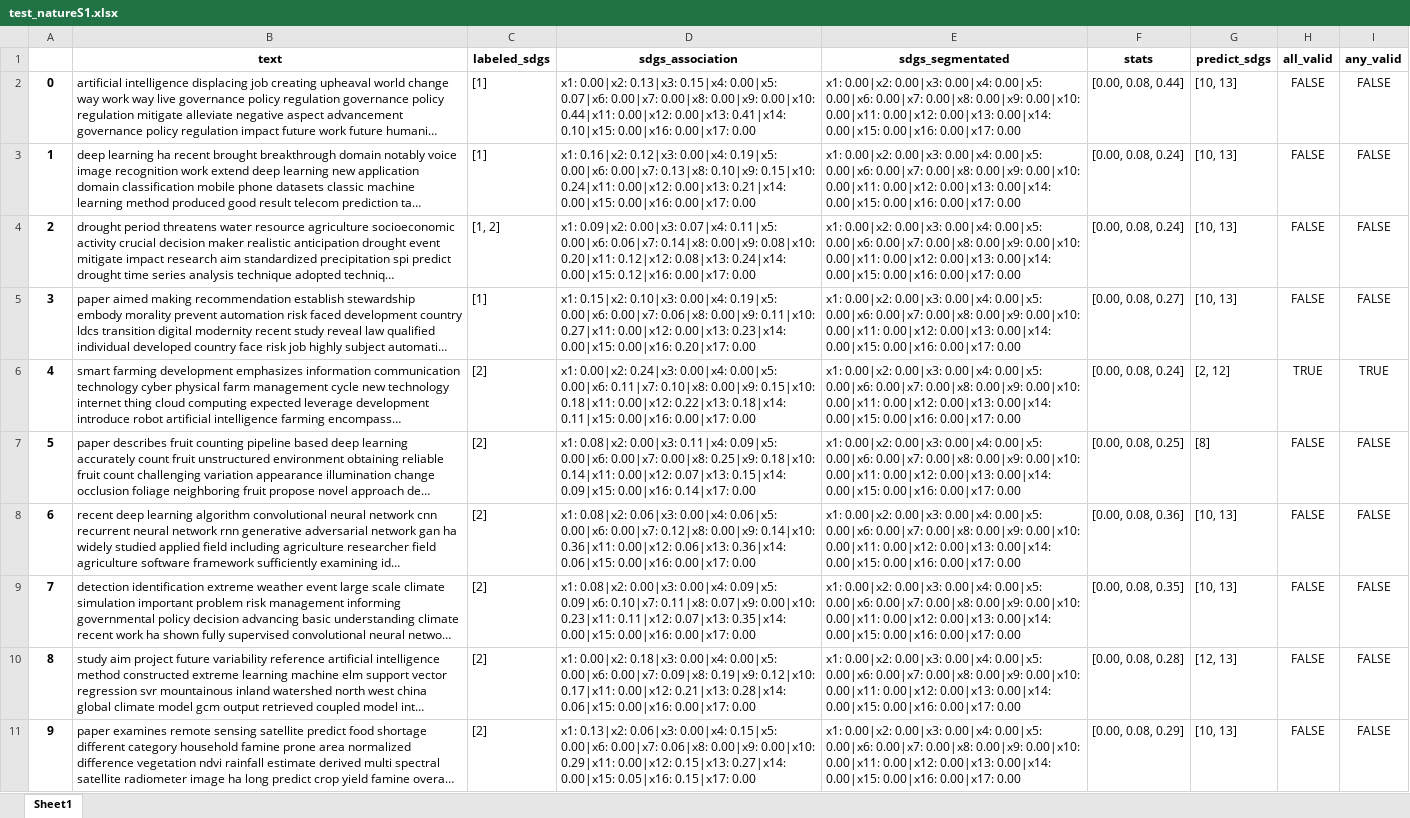
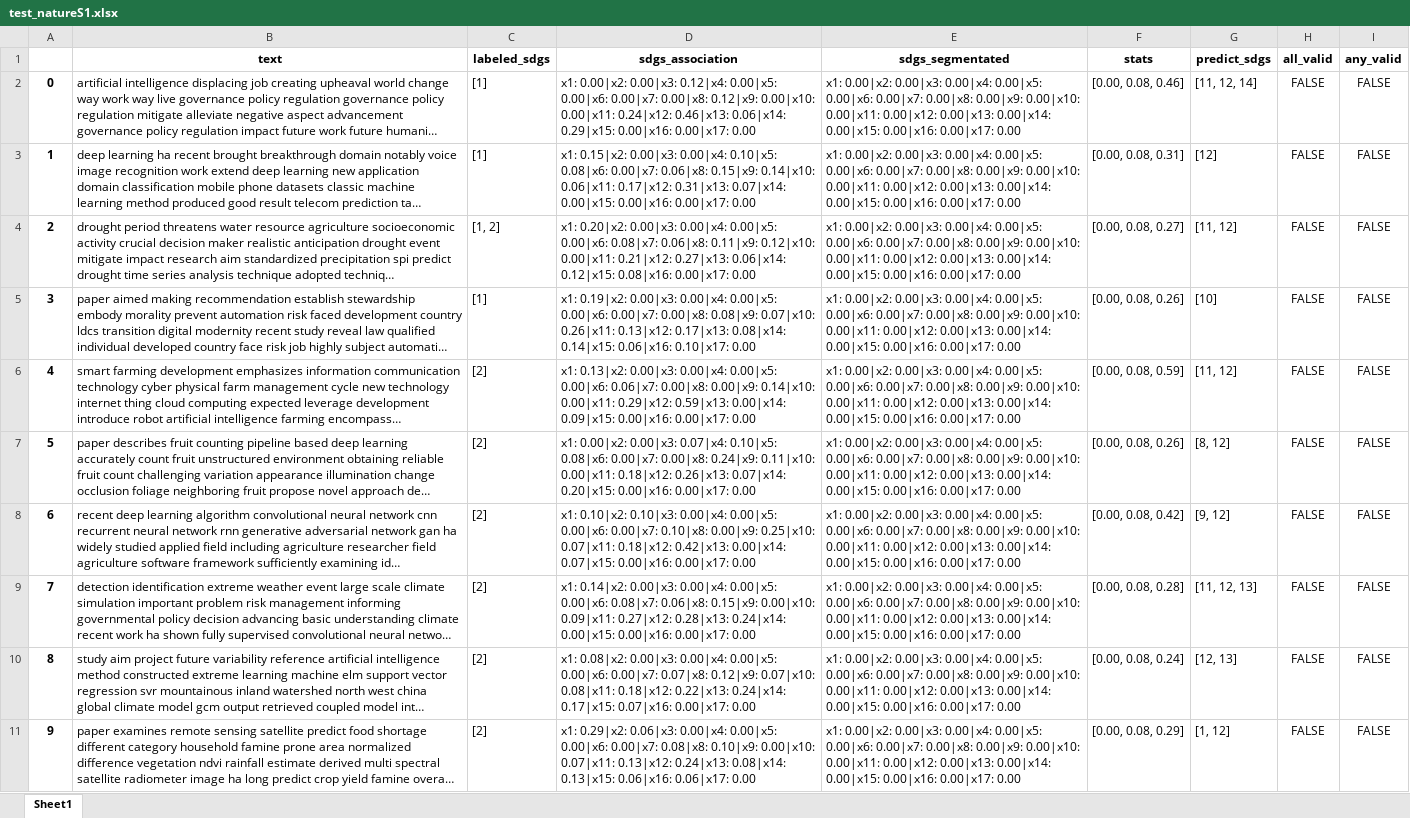
Before and after one commit to alsanron/NLP-SDGs_Classificator, an Excel workbook: Project_python/out/LDA/test_natureS1.xlsx, sheet Sheet1, drawn as a sheet; only a part is shown; long unchanged cells end in …; values as stored, in another font and other column widths than the file's, no borders; the diff covers the shown part only; the diff names each change by its address in the sheet, - before the commit and + after, or states it on an @@ line.

```diff
--- a/Project_python/out/LDA/test_natureS1.xlsx (sheet Sheet1)
+++ b/Project_python/out/LDA/test_natureS1.xlsx (sheet Sheet1)
-D2 (sdgs_association): x1: 0.00|x2: 0.13|x3: 0.15|x4: 0.00|x5: 0.07|x6: 0.00|x7: 0.00|x8: 0.00|x9: 0.00|x10: 0.44|x11: 0.00|x12: 0.00|x13: 0.41|x14: 0.10|x15: 0.00|x16: 0.00|x17:…
+D2 (sdgs_association): x1: 0.00|x2: 0.00|x3: 0.12|x4: 0.00|x5: 0.00|x6: 0.00|x7: 0.00|x8: 0.12|x9: 0.00|x10: 0.00|x11: 0.24|x12: 0.46|x13: 0.06|x14: 0.29|x15: 0.00|x16: 0.00|x17:…
-F2 (stats): [0.00, 0.08, 0.44]
+F2 (stats): [0.00, 0.08, 0.46]
-G2 (predict_sdgs): [10, 13]
+G2 (predict_sdgs): [11, 12, 14]
-D3 (sdgs_association): x1: 0.16|x2: 0.12|x3: 0.00|x4: 0.19|x5: 0.00|x6: 0.00|x7: 0.13|x8: 0.10|x9: 0.15|x10: 0.24|x11: 0.00|x12: 0.00|x13: 0.21|x14: 0.00|x15: 0.00|x16:…
+D3 (sdgs_association): x1: 0.15|x2: 0.00|x3: 0.00|x4: 0.10|x5: 0.08|x6: 0.00|x7: 0.06|x8: 0.15|x9: 0.14|x10: 0.06|x11: 0.17|x12: 0.31|x13: 0.07|x14: 0.00|x15: 0.00|x16:…
-F3 (stats): [0.00, 0.08, 0.24]
+F3 (stats): [0.00, 0.08, 0.31]
-G3 (predict_sdgs): [10, 13]
+G3 (predict_sdgs): [12]
-D4 (sdgs_association): x1: 0.09|x2: 0.00|x3: 0.07|x4: 0.11|x5: 0.00|x6: 0.06|x7: 0.14|x8: 0.00|x9: 0.08|x10: 0.20|x11: 0.12|x12: 0.08|x13: 0.24|x14: 0.00|x15: 0.12|x16: 0.00|x17: 0.00
+D4 (sdgs_association): x1: 0.20|x2: 0.00|x3: 0.00|x4: 0.00|x5: 0.00|x6: 0.08|x7: 0.06|x8: 0.11|x9: 0.12|x10: 0.00|x11: 0.21|x12: 0.27|x13: 0.06|x14: 0.12|x15: 0.08|x16: 0.00|x17: 0.00
-F4 (stats): [0.00, 0.08, 0.24]
+F4 (stats): [0.00, 0.08, 0.27]
-G4 (predict_sdgs): [10, 13]
+G4 (predict_sdgs): [11, 12]
-D5 (sdgs_association): x1: 0.15|x2: 0.10|x3: 0.00|x4: 0.19|x5: 0.00|x6: 0.00|x7: 0.06|x8: 0.00|x9: 0.11|x10: 0.27|x11: 0.00|x12: 0.00|x13: 0.23|x14: 0.00|x15: 0.00|x16: 0.20|x17: 0.00
+D5 (sdgs_association): x1: 0.19|x2: 0.00|x3: 0.00|x4: 0.00|x5: 0.00|x6: 0.00|x7: 0.00|x8: 0.08|x9: 0.07|x10: 0.26|x11: 0.13|x12: 0.17|x13: 0.08|x14: 0.14|x15: 0.06|x16: 0.10|x17: 0.00
-F5 (stats): [0.00, 0.08, 0.27]
+F5 (stats): [0.00, 0.08, 0.26]
-G5 (predict_sdgs): [10, 13]
+G5 (predict_sdgs): [10]
-D6 (sdgs_association): x1: 0.00|x2: 0.24|x3: 0.00|x4: 0.00|x5: 0.00|x6: 0.11|x7: 0.10|x8: 0.00|x9: 0.15|x10: 0.18|x11: 0.00|x12: 0.22|x13: 0.18|x14: 0.11|x15: 0.00|x16: 0.00|x17:…
+D6 (sdgs_association): x1: 0.13|x2: 0.00|x3: 0.00|x4: 0.00|x5: 0.00|x6: 0.06|x7: 0.00|x8: 0.00|x9: 0.14|x10: 0.00|x11: 0.29|x12: 0.59|x13: 0.00|x14: 0.09|x15: 0.00|x16: 0.00|x17:…
-F6 (stats): [0.00, 0.08, 0.24]
+F6 (stats): [0.00, 0.08, 0.59]
-G6 (predict_sdgs): [2, 12]
+G6 (predict_sdgs): [11, 12]
-H6 (all_valid): TRUE
+H6 (all_valid): FALSE
-I6 (any_valid): TRUE
+I6 (any_valid): FALSE
-D7 (sdgs_association): x1: 0.08|x2: 0.00|x3: 0.11|x4: 0.09|x5: 0.00|x6: 0.00|x7: 0.00|x8: 0.25|x9: 0.18|x10: 0.14|x11: 0.00|x12: 0.07|x13: 0.15|x14: 0.09|x15: 0.00|x16: 0.14|x17: 0.00
+D7 (sdgs_association): x1: 0.00|x2: 0.00|x3: 0.07|x4: 0.10|x5: 0.08|x6: 0.00|x7: 0.00|x8: 0.24|x9: 0.11|x10: 0.00|x11: 0.18|x12: 0.26|x13: 0.07|x14: 0.20|x15: 0.00|x16: 0.00|x17: 0.00
-F7 (stats): [0.00, 0.08, 0.25]
+F7 (stats): [0.00, 0.08, 0.26]
-G7 (predict_sdgs): [8]
+G7 (predict_sdgs): [8, 12]
-D8 (sdgs_association): x1: 0.08|x2: 0.06|x3: 0.00|x4: 0.06|x5: 0.00|x6: 0.00|x7: 0.12|x8: 0.00|x9: 0.14|x10: 0.36|x11: 0.00|x12: 0.06|x13: 0.36|x14: 0.06|x15: 0.00|x16: 0.00|x17:…
+D8 (sdgs_association): x1: 0.10|x2: 0.10|x3: 0.00|x4: 0.00|x5: 0.00|x6: 0.00|x7: 0.10|x8: 0.00|x9: 0.25|x10: 0.07|x11: 0.18|x12: 0.42|x13: 0.00|x14: 0.07|x15: 0.00|x16: 0.00|x17:…
-F8 (stats): [0.00, 0.08, 0.36]
+F8 (stats): [0.00, 0.08, 0.42]
-G8 (predict_sdgs): [10, 13]
+G8 (predict_sdgs): [9, 12]
-D9 (sdgs_association): x1: 0.08|x2: 0.00|x3: 0.00|x4: 0.09|x5: 0.09|x6: 0.10|x7: 0.11|x8: 0.07|x9: 0.00|x10: 0.23|x11: 0.11|x12: 0.07|x13: 0.35|x14: 0.00|x15: 0.00|x16:…
+D9 (sdgs_association): x1: 0.14|x2: 0.00|x3: 0.00|x4: 0.00|x5: 0.00|x6: 0.08|x7: 0.06|x8: 0.15|x9: 0.00|x10: 0.09|x11: 0.27|x12: 0.28|x13: 0.24|x14: 0.00|x15: 0.00|x16:…
-F9 (stats): [0.00, 0.08, 0.35]
+F9 (stats): [0.00, 0.08, 0.28]
-G9 (predict_sdgs): [10, 13]
+G9 (predict_sdgs): [11, 12, 13]
-D10 (sdgs_association): x1: 0.00|x2: 0.18|x3: 0.00|x4: 0.00|x5: 0.00|x6: 0.00|x7: 0.09|x8: 0.19|x9: 0.12|x10: 0.17|x11: 0.00|x12: 0.21|x13: 0.28|x14: 0.06|x15: 0.00|x16: 0.00|x17: 0.00
+D10 (sdgs_association): x1: 0.08|x2: 0.00|x3: 0.00|x4: 0.00|x5: 0.00|x6: 0.00|x7: 0.07|x8: 0.12|x9: 0.07|x10: 0.08|x11: 0.18|x12: 0.22|x13: 0.24|x14: 0.17|x15: 0.07|x16: 0.00|x17: 0.00
-F10 (stats): [0.00, 0.08, 0.28]
+F10 (stats): [0.00, 0.08, 0.24]
-D11 (sdgs_association): x1: 0.13|x2: 0.06|x3: 0.00|x4: 0.15|x5: 0.00|x6: 0.00|x7: 0.06|x8: 0.00|x9: 0.00|x10: 0.29|x11: 0.00|x12: 0.15|x13: 0.27|x14: 0.00|x15: 0.05|x16: 0.15|x17: 0.00
+D11 (sdgs_association): x1: 0.29|x2: 0.06|x3: 0.00|x4: 0.00|x5: 0.00|x6: 0.00|x7: 0.08|x8: 0.10|x9: 0.00|x10: 0.07|x11: 0.13|x12: 0.24|x13: 0.08|x14: 0.13|x15: 0.06|x16: 0.06|x17: 0.00
-G11 (predict_sdgs): [10, 13]
+G11 (predict_sdgs): [1, 12]
```
Also changed, not shown: 537 edited cells elsewhere in this sheet, Project_python/out/LDA/test_natureS0.xlsx, Project_python/out/LDA/test_training1.xlsx, 26 other files.
